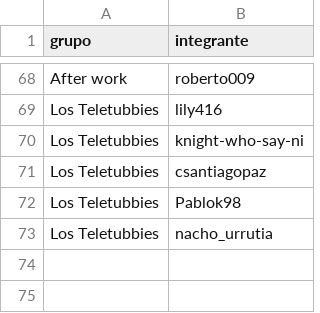
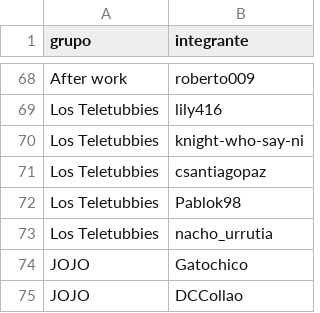
Before and after one commit to Incruento-George/Proga_Avanzada, a CSV file: Tarea_0/My_work/csv_files/grupos.csv, drawn as a sheet; only a part is shown, gaps mark what is left out; the diff names each change by its address in the sheet, - before the commit and + after, or states it on an @@ line.

Commit message:
Corección sobre creación de grupos

```diff
--- a/Tarea_0/My_work/csv_files/grupos.csv
+++ b/Tarea_0/My_work/csv_files/grupos.csv
+row 74: JOJO | Gatochico
+row 75: JOJO | DCCollao
```
Also changed, not shown: 1 other file.
